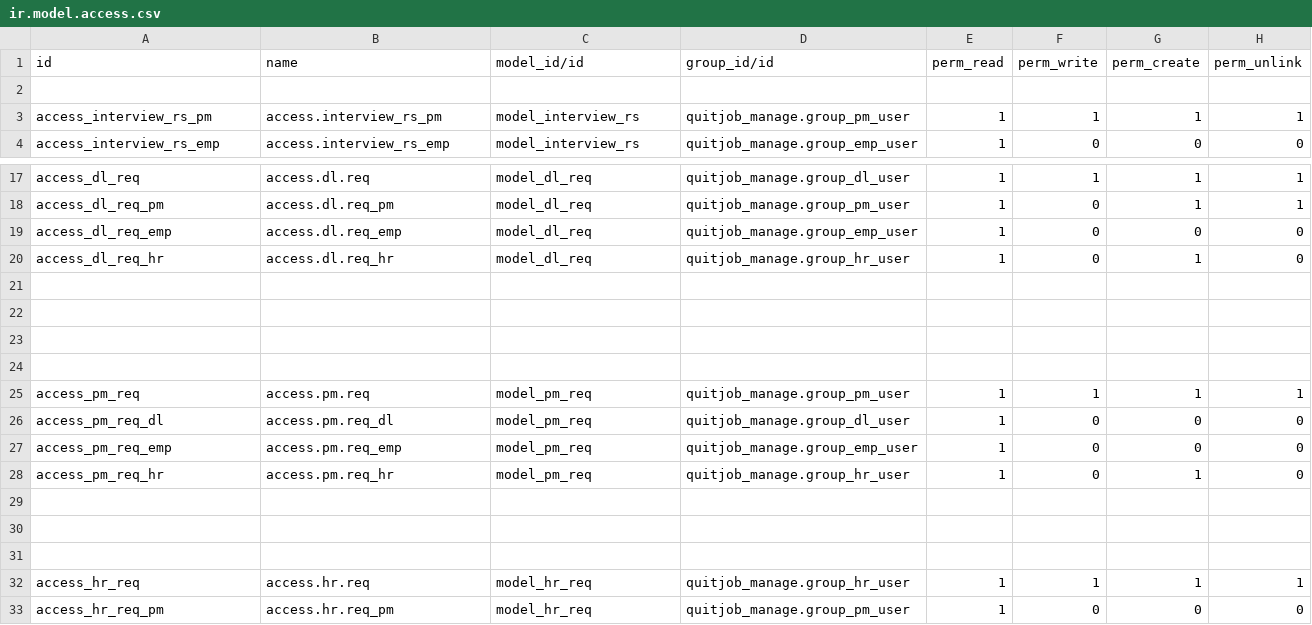
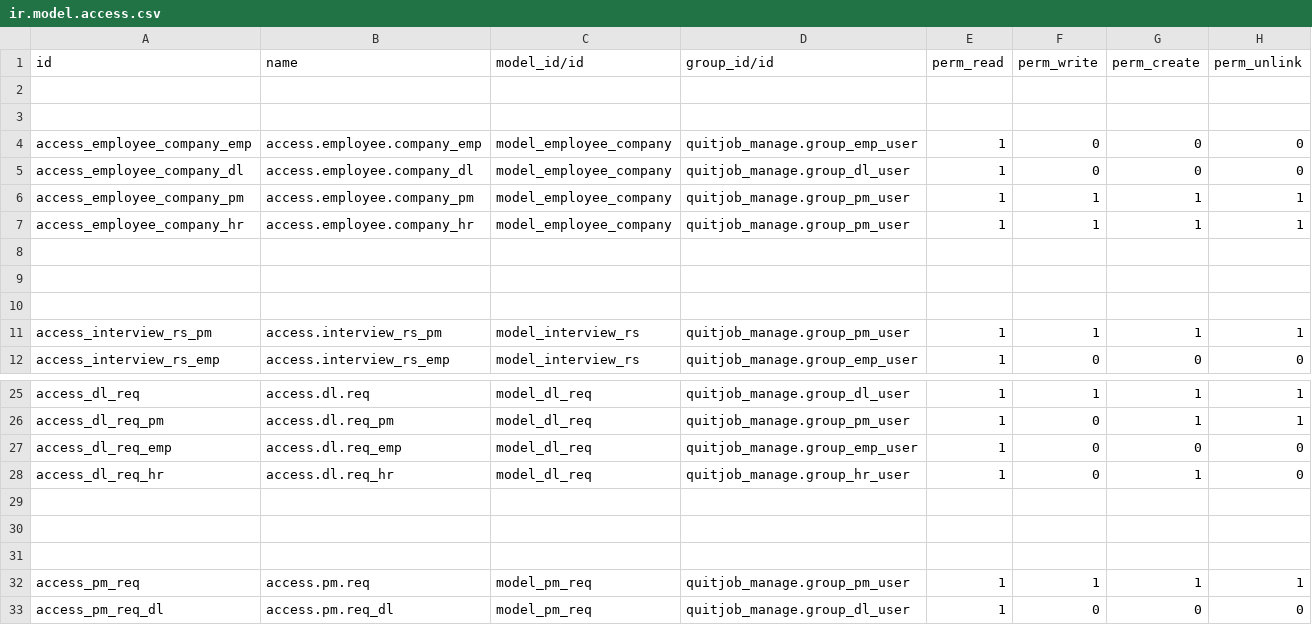
Before and after one commit to RhaegarPrin/quitjob, a CSV file: security/ir.model.access.csv, drawn as a sheet; only a part is shown, gaps mark what is left out; the shorter side is filled out with more unchanged rows; removed rows and columns are numbered as before the commit, all else as after; the diff names each change by its address in the sheet, - before the commit and + after, or states it on an @@ line.

Commit message:
merge HR

```diff
--- a/security/ir.model.access.csv
+++ b/security/ir.model.access.csv
+row 3: (empty)
+row 4: access_employee_company_emp | access.employee.company_emp | model_employee_company | quitjob_manage.group_emp_user | 1 | 0 | 0 | 0
+row 5: access_employee_company_dl | access.employee.company_dl | model_employee_company | quitjob_manage.group_dl_user | 1 | 0 | 0 | 0
+row 6: access_employee_company_pm | access.employee.company_pm | model_employee_company | quitjob_manage.group_pm_user | 1 | 1 | 1 | 1
+row 7: access_employee_company_hr | access.employee.company_hr | model_employee_company | quitjob_manage.group_pm_user | 1 | 1 | 1 | 1
+row 8: (empty)
+row 9: (empty)
+row 10: (empty)
-row 21: (empty)
```
